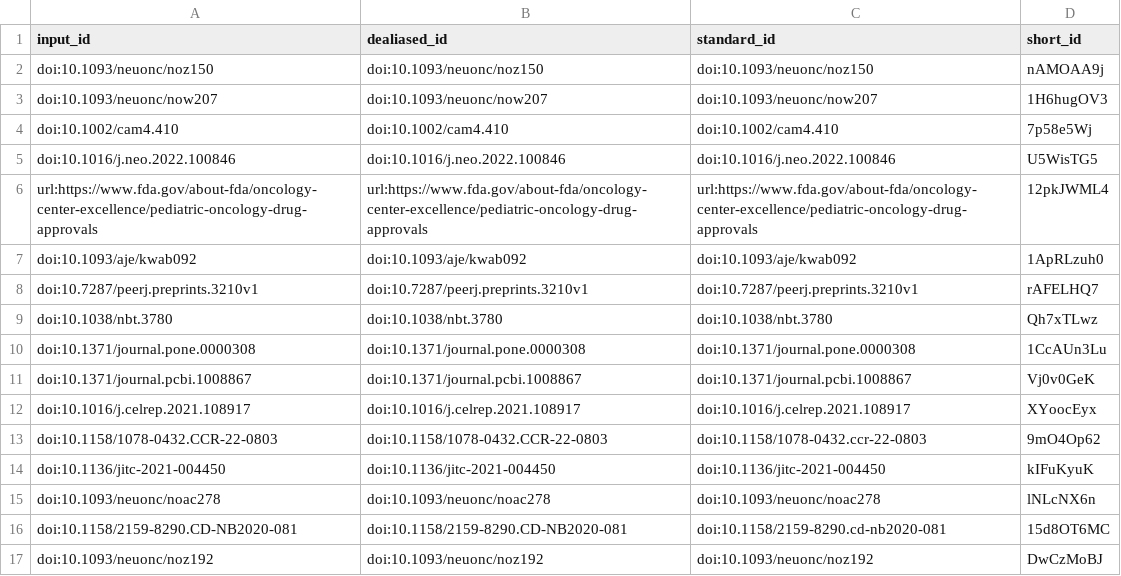
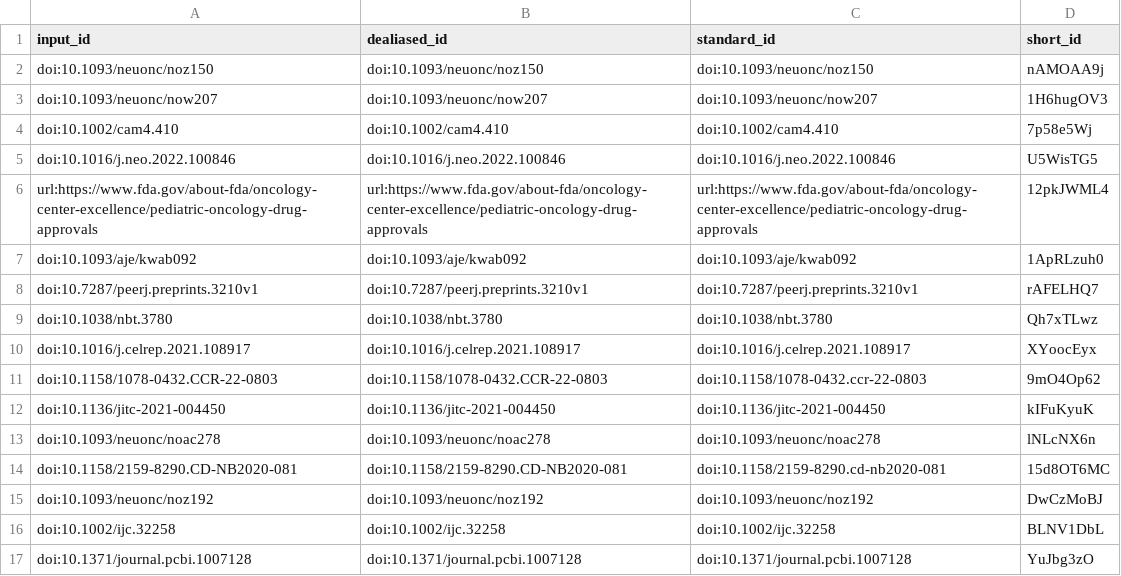
Before and after one commit to AlexsLemonade/OpenPBTA-manuscript, a TSV file: citations.tsv, drawn as a sheet; only a part is shown; the shorter side is filled out with more unchanged rows.

```diff
--- a/citations.tsv
+++ b/citations.tsv
@@ -9,4 +9,2 @@ doi:10.7287/peerj.preprints.3210v1	doi:10.7287/peerj.preprints.3210v1	doi:10.728
 doi:10.1038/nbt.3780	doi:10.1038/nbt.3780	doi:10.1038/nbt.3780	Qh7xTLwz
-doi:10.1371/journal.pone.0000308	doi:10.1371/journal.pone.0000308	doi:10.1371/journal.pone.0000308	1CcAUn3Lu
-doi:10.1371/journal.pcbi.1008867	doi:10.1371/journal.pcbi.1008867	doi:10.1371/journal.pcbi.1008867	Vj0v0GeK
 doi:10.1016/j.celrep.2021.108917	doi:10.1016/j.celrep.2021.108917	doi:10.1016/j.celrep.2021.108917	XYoocEyx
```
Also changed, not shown: 7 other files.
